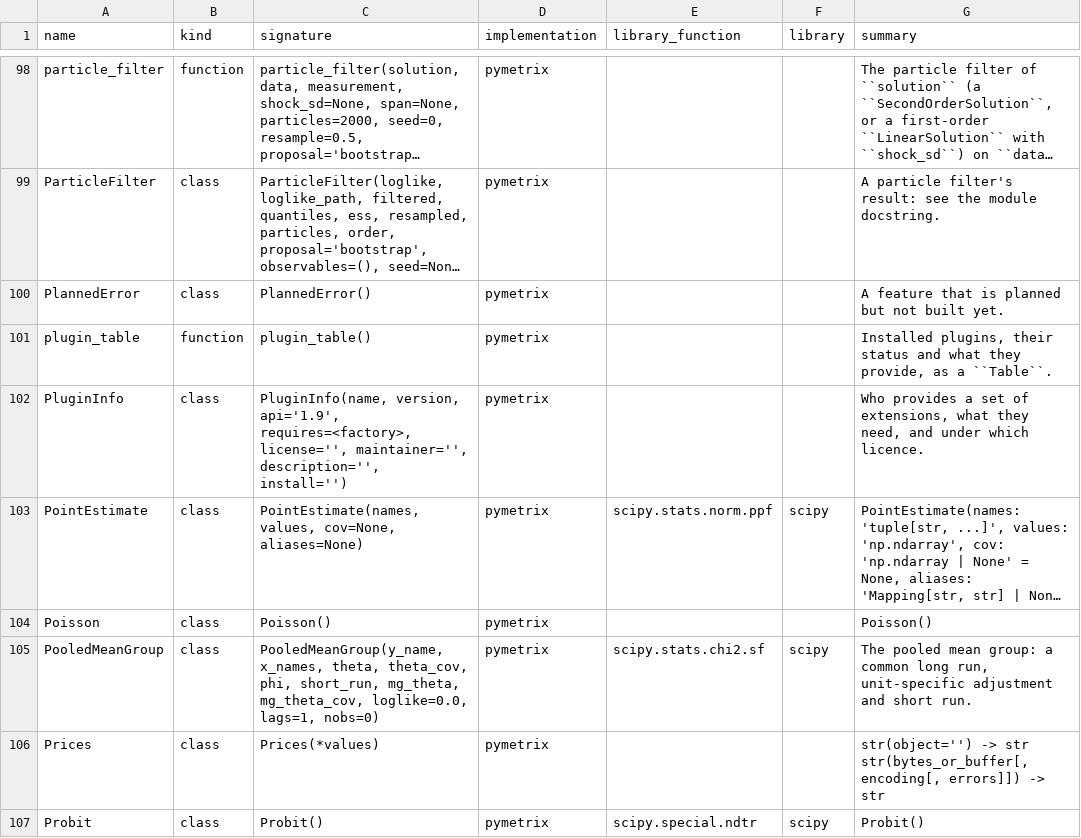
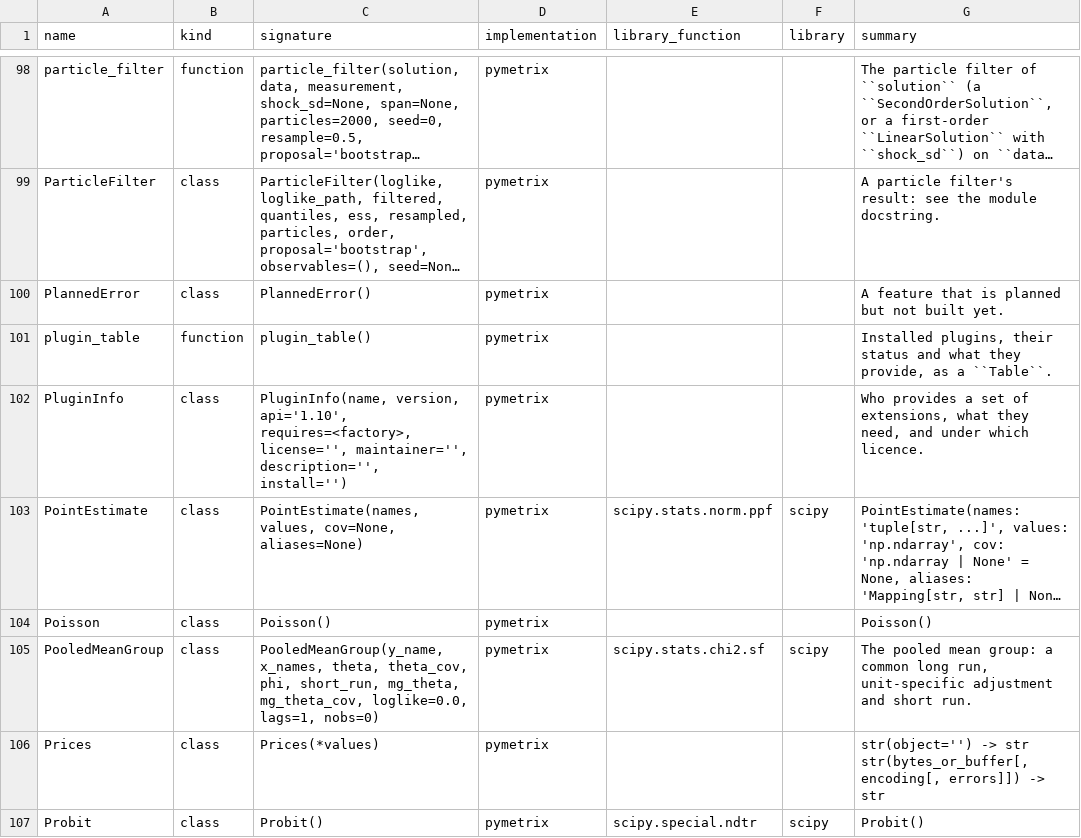
Before and after one commit to GeoffHeenan/pymetrix, a CSV file: docs/reference/other.csv, drawn as a sheet; only a part is shown, gaps mark what is left out; long unchanged cells end in …; the diff names each change by its address in the sheet, - before the commit and + after, or states it on an @@ line.

```diff
--- a/docs/reference/other.csv
+++ b/docs/reference/other.csv
-C102 (signature): PluginInfo(name, version, api='1.9', requires=<factory>, license='',…
+C102 (signature): PluginInfo(name, version, api='1.10', requires=<factory>, license='',…
```
Also changed, not shown: docs/reference/calls.csv, docs/reference/commands.csv, 19 other files.
